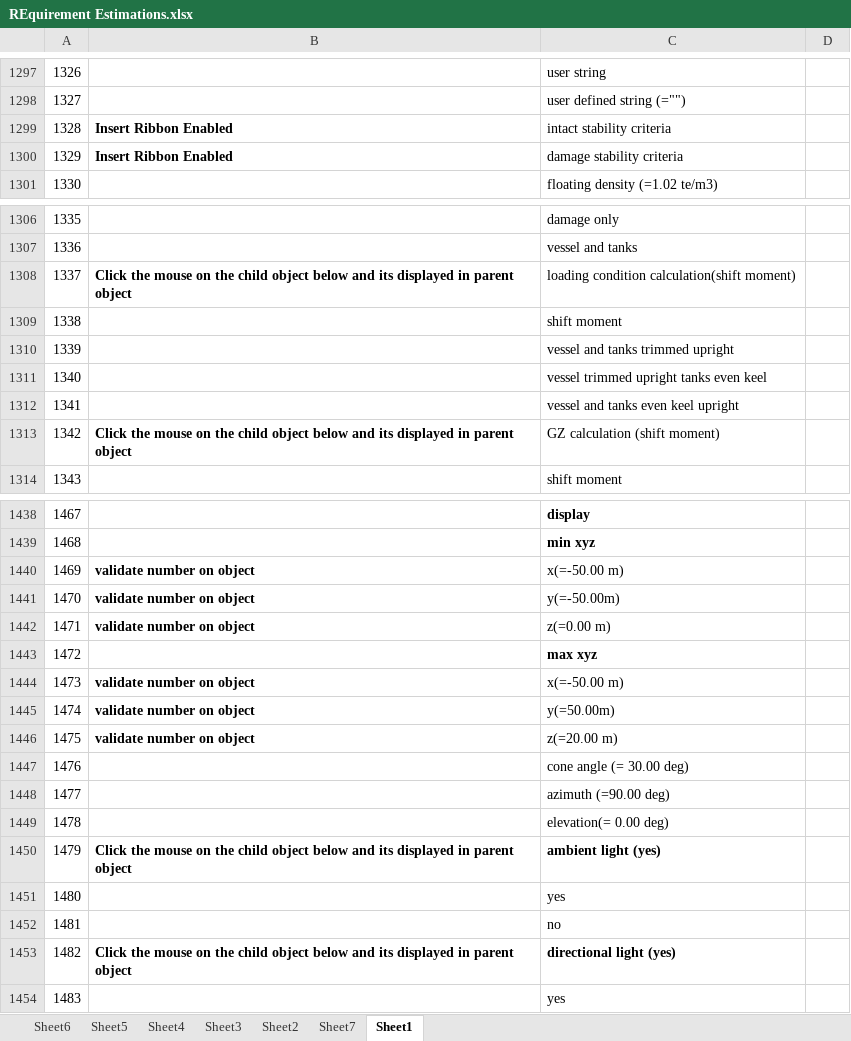
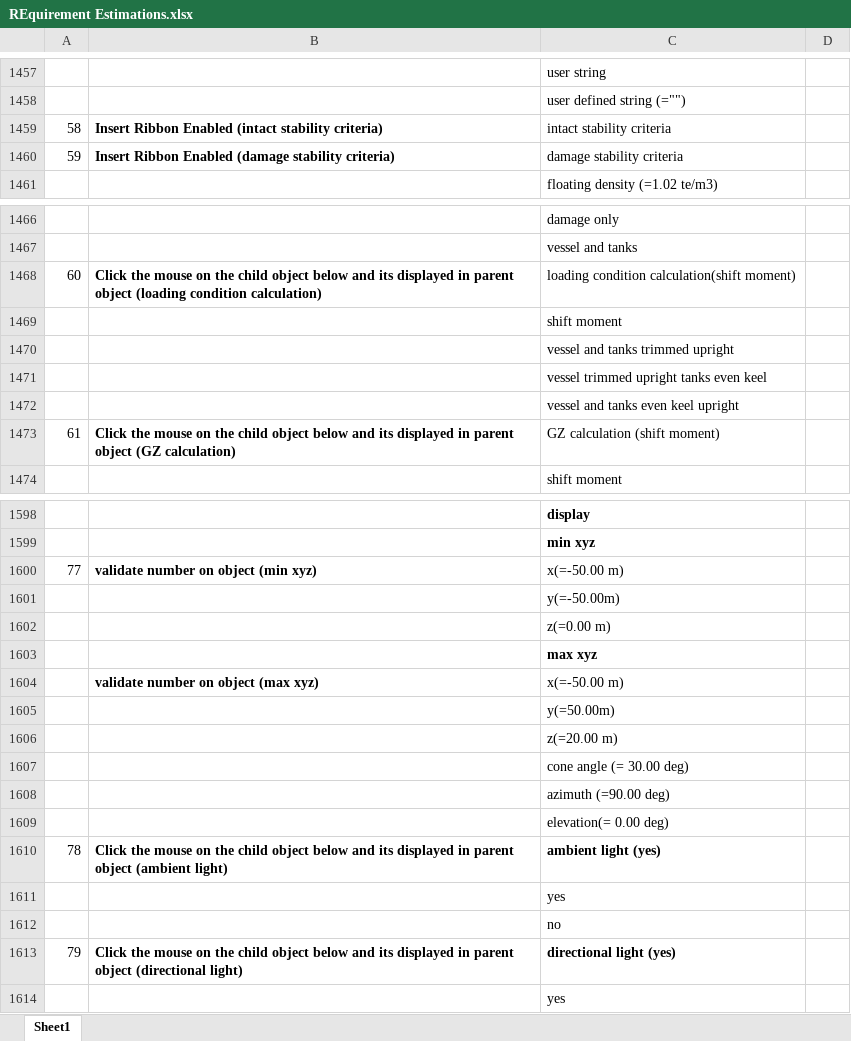
Before and after one commit to seyous/SAMQinetic, an Excel workbook: REquirement Estimations.xlsx, sheet Sheet1, drawn as a sheet; only a part is shown, gaps mark what is left out; values as stored, in another font and other column widths than the file's, no borders; addresses are those after the commit; the diff covers the shown part only; the diff names each change by its address in the sheet, - before the commit and + after, or states it on an @@ line.

Commit message:
Changes to requirement worksheet, create feature, step and method for enable/disable Ribbon

```diff
--- a/REquirement Estimations.xlsx (sheet Sheet1)
+++ b/REquirement Estimations.xlsx (sheet Sheet1)
-sheet tab: Sheet6
-sheet tab: Sheet5
-sheet tab: Sheet4
-sheet tab: Sheet3
-sheet tab: Sheet2
-sheet tab: Sheet7
@@ column A renumbered between rows 1 and 1646 @@
-B1459: Insert Ribbon Enabled
+B1459: Insert Ribbon Enabled (intact stability criteria)
-B1460: Insert Ribbon Enabled
+B1460: Insert Ribbon Enabled (damage stability criteria)
-B1468: …parent object
+B1468: …parent object (loading condition calculation)
-B1473: …parent object
+B1473: …parent object (GZ calculation)
-B1600: validate number on object
+B1600: validate number on object (min xyz)
-B1601:B1602: validate number on object
+B1601:B1602: (empty)
-B1604: validate number on object
+B1604: validate number on object (max xyz)
-B1605:B1606: validate number on object
+B1605:B1606: (empty)
-B1610: …parent object
+B1610: …parent object (ambient light)
-B1613: …parent object
+B1613: …parent object (directional light)
```
Also changed, not shown: 178 added rows, 10 moved rows, 34 edited cells and cell formats elsewhere in this sheet, 10 other files.
